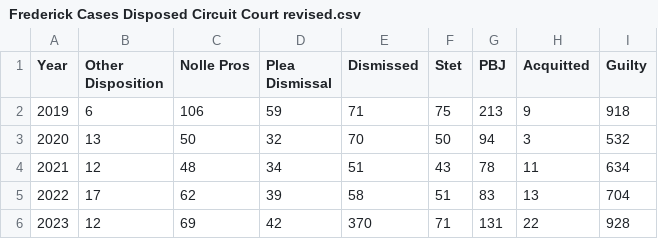
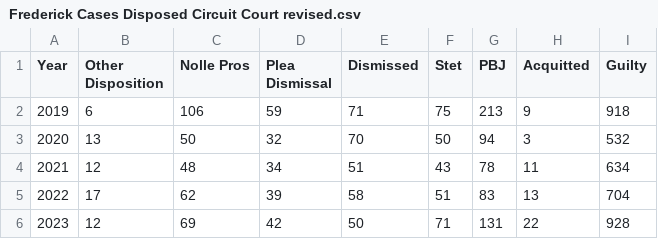
Before and after one commit to dstemenluc/CCJ.Maryland, a CSV file: Frederick/2. Case disposition/Frederick Cases Disposed Circuit Court revised.csv, drawn as a sheet.

Commit message:
Update Frederick Cases Disposed Circuit Court revised.csv

```diff
--- a/Frederick/2. Case disposition/Frederick Cases Disposed Circuit Court revised.csv
+++ b/Frederick/2. Case disposition/Frederick Cases Disposed Circuit Court revised.csv
@@ -5,2 +5,2 @@ Year,Other Disposition,Nolle Pros,Plea Dismissal,Dismissed,Stet,PBJ,Acquitted,Gu
 2022,17,62,39,58,51,83,13,704
-2023,12,69,42,370,71,131,22,928
+2023,12,69,42,50,71,131,22,928
```
